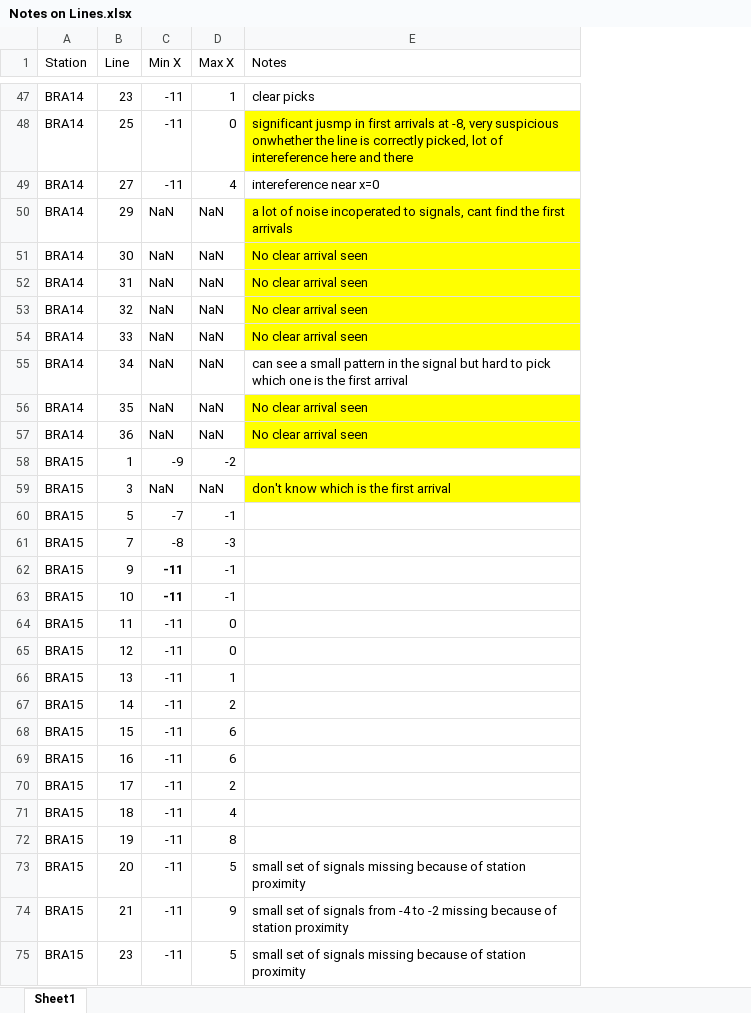
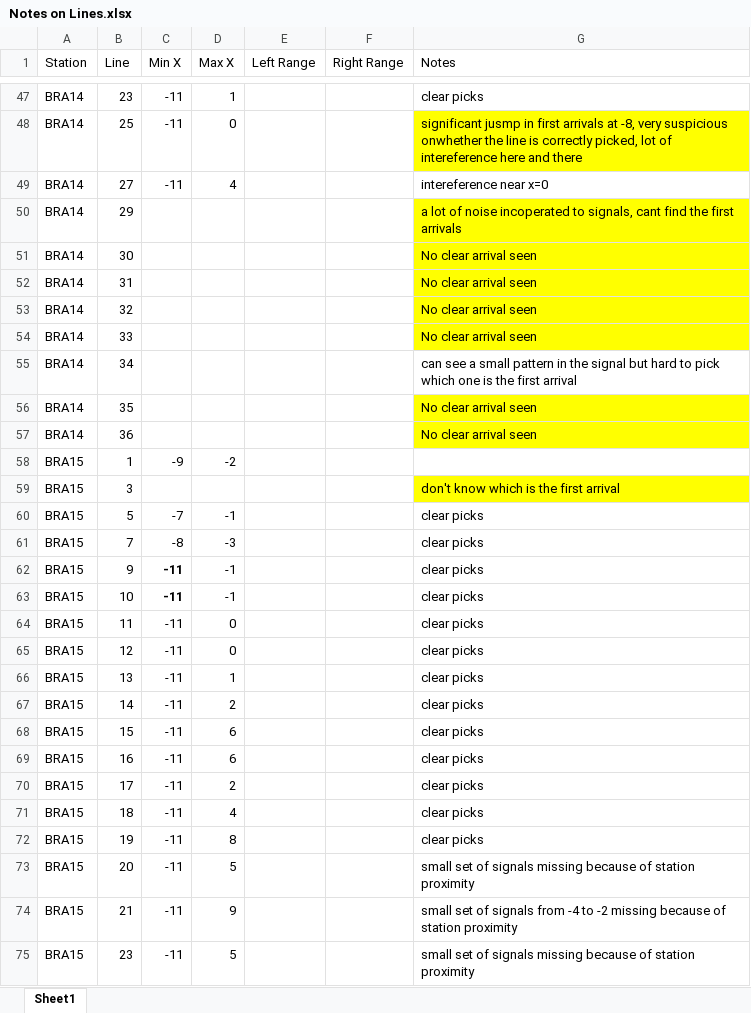
Before and after one commit to MaleenKidiwela/Bransfield, an Excel workbook: Notes on Lines.xlsx, sheet Sheet1, drawn as a sheet; only a part is shown, gaps mark what is left out; values as stored, in another font and other column widths than the file's, no borders; addresses are those after the commit; the diff covers the shown part only; the diff names each change by its address in the sheet, - before the commit and + after, or states it on an @@ line.

Commit message:
Update Notes on Lines.xlsx

```diff
--- a/Notes on Lines.xlsx (sheet Sheet1)
+++ b/Notes on Lines.xlsx (sheet Sheet1)
+column E (Left Range), empty
+column F (Right Range), empty
-C50:C57 (Min X): NaN
+C50:C57 (Min X): (empty)
-D50:D57 (Max X): NaN
+D50:D57 (Max X): (empty)
-C59 (Min X): NaN
+C59 (Min X): (empty)
-D59 (Max X): NaN
+D59 (Max X): (empty)
-G60:G72 (Notes): (empty)
+G60:G72 (Notes): clear picks
```
Also changed, not shown: 49 edited cells and cell formats elsewhere in this sheet.
